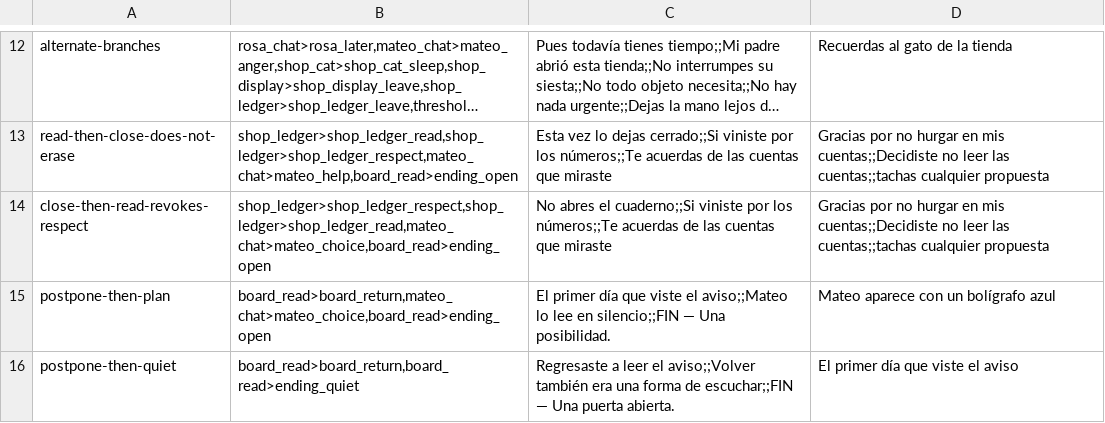
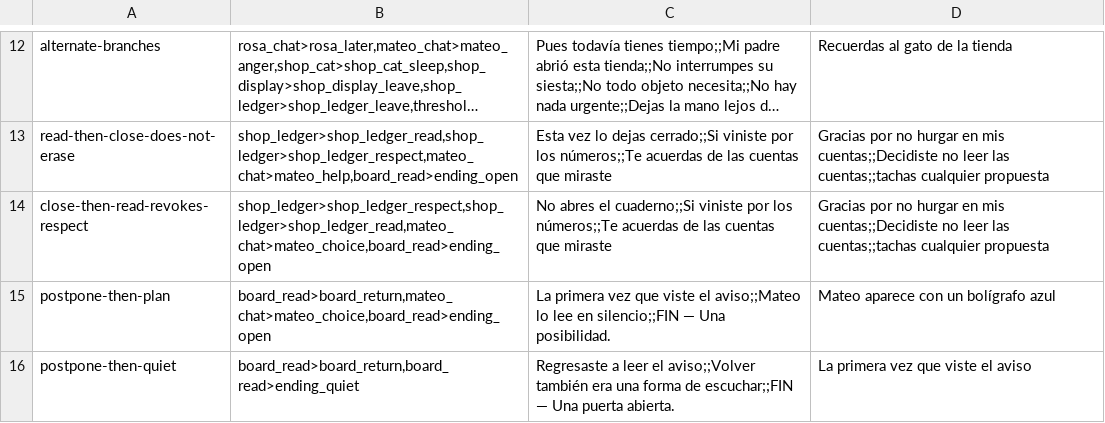
Before and after one commit to sguzman/vesper, a TSV file: examples/una-tarde-en-el-barrio/qa/scenarios.tsv, drawn as a sheet; only a part is shown, gaps mark what is left out; long unchanged cells end in ….

```diff
--- a/examples/una-tarde-en-el-barrio/qa/scenarios.tsv
+++ b/examples/una-tarde-en-el-barrio/qa/scenarios.tsv
@@ -14,3 +14,3 @@ read-then-close-does-not-erase	shop_ledger>shop_ledger_read,shop_ledger>shop_led
 close-then-read-revokes-respect	shop_ledger>shop_ledger_respect,shop_ledger>shop_ledger_read,mateo_chat>mateo_choice,board_read>ending_open	No abres el cuaderno;;Si viniste por los números;;Te acuerdas de las cuentas que miraste	Gracias por no hurgar en mis cuentas;;Decidiste no leer las cuentas;;tachas cualquier propuesta
-postpone-then-plan	board_read>board_return,mateo_chat>mateo_choice,board_read>ending_open	El primer día que viste el aviso;;Mateo lo lee en silencio;;FIN — Una posibilidad.	Mateo aparece con un bolígrafo azul
-postpone-then-quiet	board_read>board_return,board_read>ending_quiet	Regresaste a leer el aviso;;Volver también era una forma de escuchar;;FIN — Una puerta abierta.	El primer día que viste el aviso
+postpone-then-plan	board_read>board_return,mateo_chat>mateo_choice,board_read>ending_open	La primera vez que viste el aviso;;Mateo lo lee en silencio;;FIN — Una posibilidad.	Mateo aparece con un bolígrafo azul
+postpone-then-quiet	board_read>board_return,board_read>ending_quiet	Regresaste a leer el aviso;;Volver también era una forma de escuchar;;FIN — Una puerta abierta.	La primera vez que viste el aviso
```
Also changed, not shown: 1 other file.
